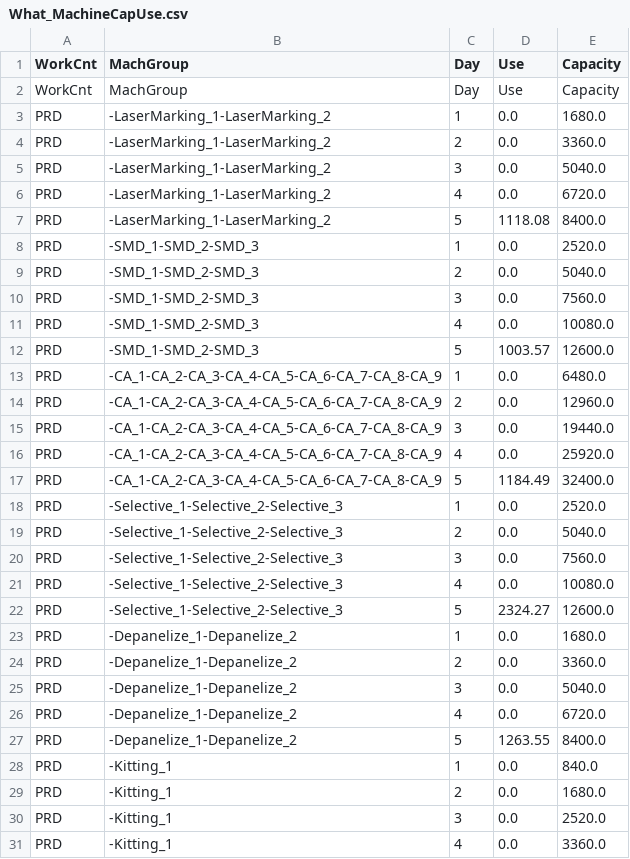
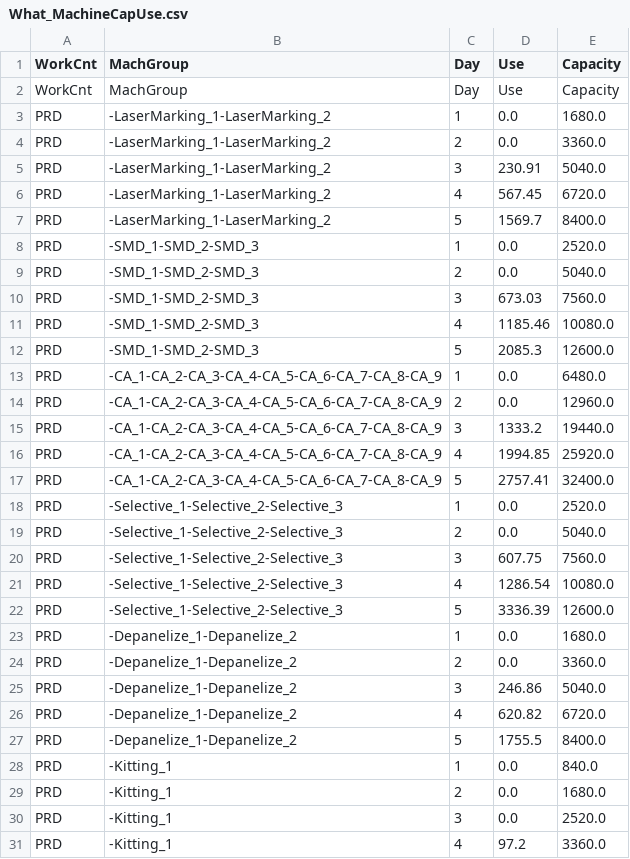
Before and after one commit to mfirattue/AMEExtendedWHAT, a CSV file: Version_ExtWHAT/DataSets/What_MachineCapUse.csv, drawn as a sheet; only a part is shown; the diff covers the shown part only.

```diff
--- a/Version_ExtWHAT/DataSets/What_MachineCapUse.csv
+++ b/Version_ExtWHAT/DataSets/What_MachineCapUse.csv
@@ -4,25 +4,25 @@ PRD,-LaserMarking_1-LaserMarking_2,1,0.0,1680.0
 PRD,-LaserMarking_1-LaserMarking_2,2,0.0,3360.0
-PRD,-LaserMarking_1-LaserMarking_2,3,0.0,5040.0
-PRD,-LaserMarking_1-LaserMarking_2,4,0.0,6720.0
-PRD,-LaserMarking_1-LaserMarking_2,5,1118.08,8400.0
+PRD,-LaserMarking_1-LaserMarking_2,3,230.91,5040.0
+PRD,-LaserMarking_1-LaserMarking_2,4,567.45,6720.0
+PRD,-LaserMarking_1-LaserMarking_2,5,1569.7,8400.0
 PRD,-SMD_1-SMD_2-SMD_3,1,0.0,2520.0
 PRD,-SMD_1-SMD_2-SMD_3,2,0.0,5040.0
-PRD,-SMD_1-SMD_2-SMD_3,3,0.0,7560.0
-PRD,-SMD_1-SMD_2-SMD_3,4,0.0,10080.0
-PRD,-SMD_1-SMD_2-SMD_3,5,1003.57,12600.0
+PRD,-SMD_1-SMD_2-SMD_3,3,673.03,7560.0
+PRD,-SMD_1-SMD_2-SMD_3,4,1185.46,10080.0
+PRD,-SMD_1-SMD_2-SMD_3,5,2085.3,12600.0
 PRD,-CA_1-CA_2-CA_3-CA_4-CA_5-CA_6-CA_7-CA_8-CA_9,1,0.0,6480.0
 PRD,-CA_1-CA_2-CA_3-CA_4-CA_5-CA_6-CA_7-CA_8-CA_9,2,0.0,12960.0
-PRD,-CA_1-CA_2-CA_3-CA_4-CA_5-CA_6-CA_7-CA_8-CA_9,3,0.0,19440.0
-PRD,-CA_1-CA_2-CA_3-CA_4-CA_5-CA_6-CA_7-CA_8-CA_9,4,0.0,25920.0
-PRD,-CA_1-CA_2-CA_3-CA_4-CA_5-CA_6-CA_7-CA_8-CA_9,5,1184.49,32400.0
+PRD,-CA_1-CA_2-CA_3-CA_4-CA_5-CA_6-CA_7-CA_8-CA_9,3,1333.2,19440.0
+PRD,-CA_1-CA_2-CA_3-CA_4-CA_5-CA_6-CA_7-CA_8-CA_9,4,1994.85,25920.0
+PRD,-CA_1-CA_2-CA_3-CA_4-CA_5-CA_6-CA_7-CA_8-CA_9,5,2757.41,32400.0
 PRD,-Selective_1-Selective_2-Selective_3,1,0.0,2520.0
 PRD,-Selective_1-Selective_2-Selective_3,2,0.0,5040.0
-PRD,-Selective_1-Selective_2-Selective_3,3,0.0,7560.0
-PRD,-Selective_1-Selective_2-Selective_3,4,0.0,10080.0
-PRD,-Selective_1-Selective_2-Selective_3,5,2324.27,12600.0
+PRD,-Selective_1-Selective_2-Selective_3,3,607.75,7560.0
+PRD,-Selective_1-Selective_2-Selective_3,4,1286.54,10080.0
+PRD,-Selective_1-Selective_2-Selective_3,5,3336.39,12600.0
 PRD,-Depanelize_1-Depanelize_2,1,0.0,1680.0
 PRD,-Depanelize_1-Depanelize_2,2,0.0,3360.0
-PRD,-Depanelize_1-Depanelize_2,3,0.0,5040.0
-PRD,-Depanelize_1-Depanelize_2,4,0.0,6720.0
-PRD,-Depanelize_1-Depanelize_2,5,1263.55,8400.0
+PRD,-Depanelize_1-Depanelize_2,3,246.86,5040.0
+PRD,-Depanelize_1-Depanelize_2,4,620.82,6720.0
+PRD,-Depanelize_1-Depanelize_2,5,1755.5,8400.0
 PRD,-Kitting_1,1,0.0,840.0
@@ -30,2 +30,2 @@ PRD,-Kitting_1,2,0.0,1680.0
 PRD,-Kitting_1,3,0.0,2520.0
-PRD,-Kitting_1,4,0.0,3360.0
+PRD,-Kitting_1,4,97.2,3360.0
```
Also changed, not shown: 23 edited cells elsewhere in this file, 3 other files.
